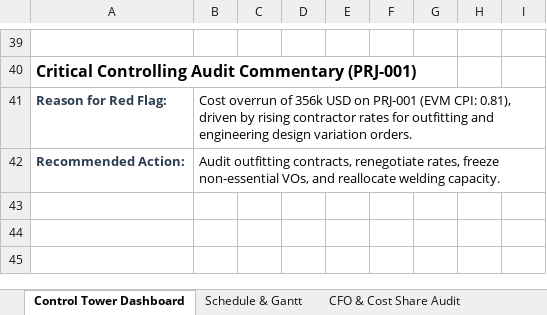
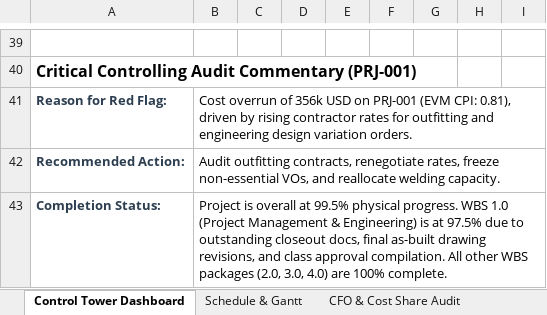
Before and after one commit to Frank-Ellingsen/Project-Mangagement, an Excel workbook: Reports/vessel_construction_report.xlsx, sheet Control Tower Dashboard, drawn as a sheet; only a part is shown, gaps mark what is left out; values as stored, in another font and other column widths than the file's, no borders; the diff names each change by its address in the sheet, - before the commit and + after, or states it on an @@ line.

```diff
--- a/Reports/vessel_construction_report.xlsx (sheet Control Tower Dashboard)
+++ b/Reports/vessel_construction_report.xlsx (sheet Control Tower Dashboard)
+row 43: Completion Status: | Project is overall at 99.5% physical progress. WBS 1.0 (Project Management & Engineering) is at 97.5% due to outstanding closeout docs, final as-built drawing revisions, and class approval compilation. All other WBS packages (2.0, 3.0, 4.0) are 100% complete.
```
Also changed, not shown: 7 other files.
